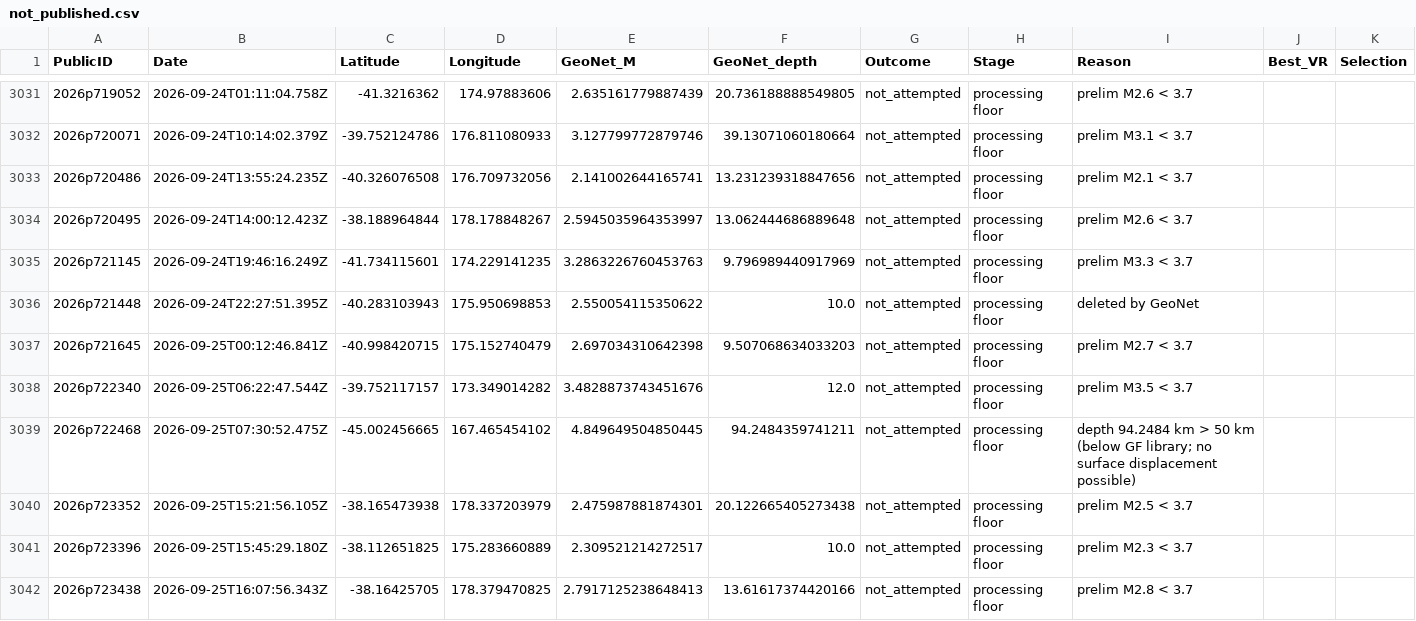
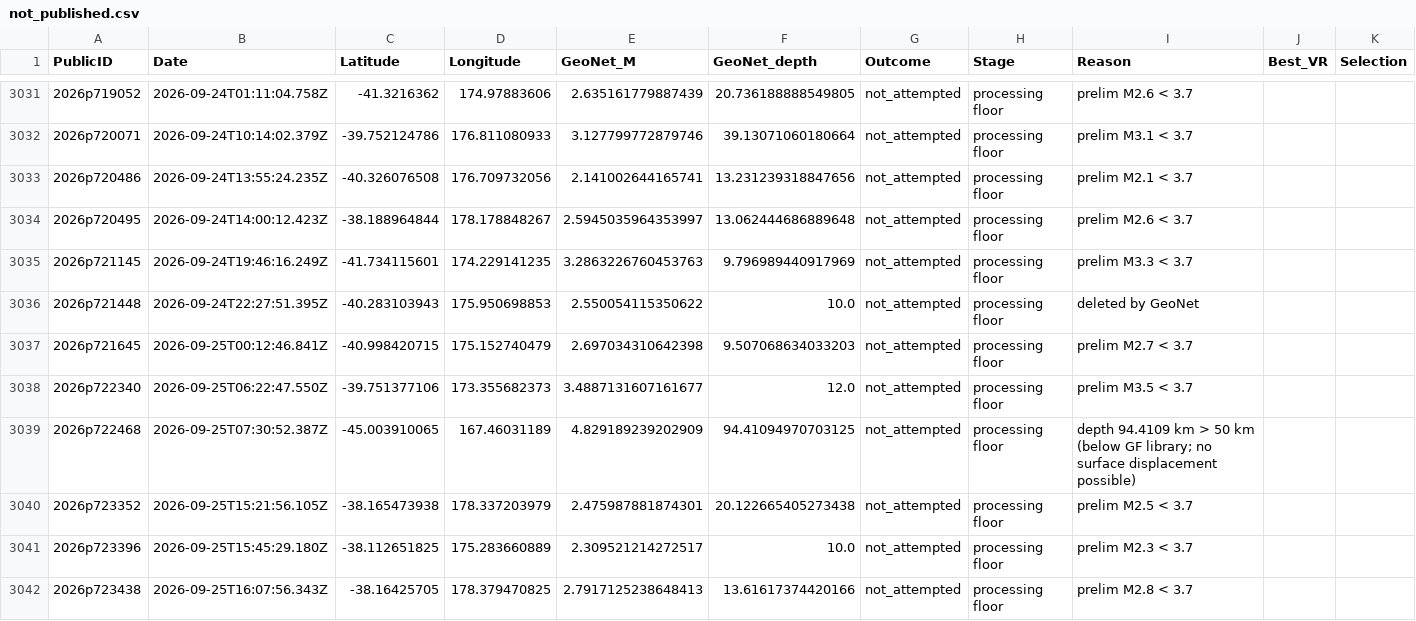
Before and after one commit to Dani-Lindsay/auto_tdmt_NZ, a CSV file: not_published.csv, drawn as a sheet; only a part is shown, gaps mark what is left out.

```diff
--- a/not_published.csv
+++ b/not_published.csv
@@ -3037,4 +3037,4 @@ PublicID,Date,Latitude,Longitude,GeoNet_M,GeoNet_depth,Outcome,Stage,Reason,Best
 2026p721645,2026-09-25T00:12:46.841Z,-40.998420715,175.152740479,2.697034310642398,9.507068634033203,not_attempted,processing floor,prelim M2.7 < 3.7,,
-2026p722340,2026-09-25T06:22:47.544Z,-39.752117157,173.349014282,3.4828873743451676,12.0,not_attempted,processing floor,prelim M3.5 < 3.7,,
-2026p722468,2026-09-25T07:30:52.475Z,-45.002456665,167.465454102,4.849649504850445,94.2484359741211,not_attempted,processing floor,depth 94.2484 km > 50 km (below GF library; no surface displacement possible),,
+2026p722340,2026-09-25T06:22:47.550Z,-39.751377106,173.355682373,3.4887131607161677,12.0,not_attempted,processing floor,prelim M3.5 < 3.7,,
+2026p722468,2026-09-25T07:30:52.387Z,-45.003910065,167.46031189,4.829189239202909,94.41094970703125,not_attempted,processing floor,depth 94.4109 km > 50 km (below GF library; no surface displacement possible),,
 2026p723352,2026-09-25T15:21:56.105Z,-38.165473938,178.337203979,2.475987881874301,20.122665405273438,not_attempted,processing floor,prelim M2.5 < 3.7,,
```
